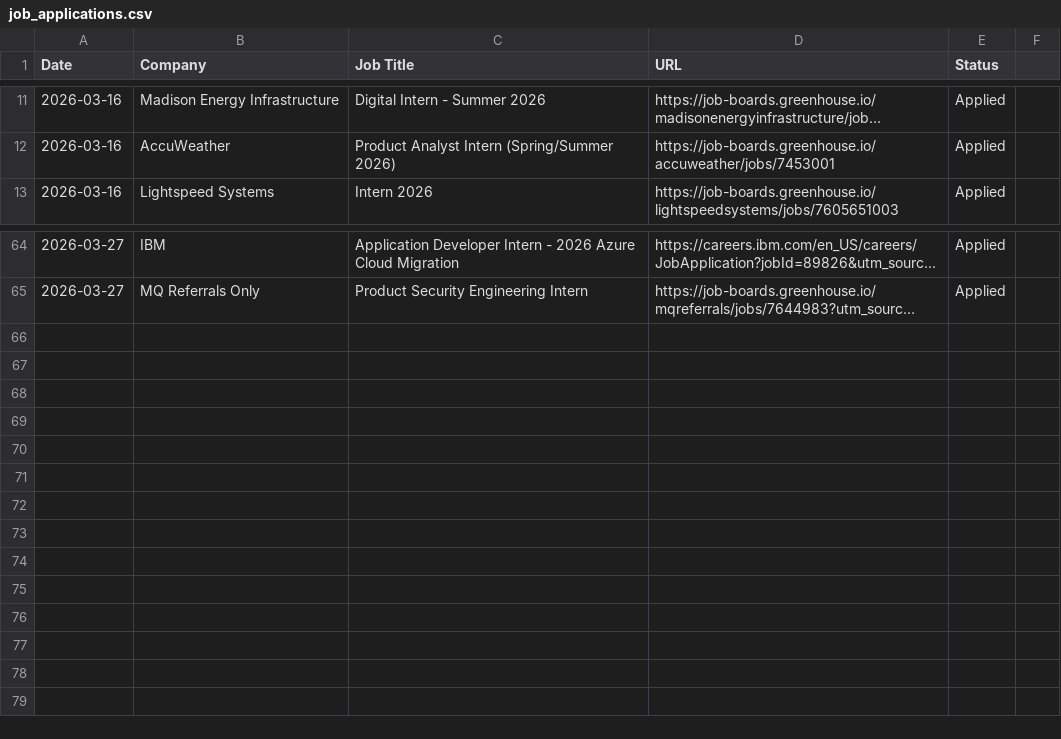
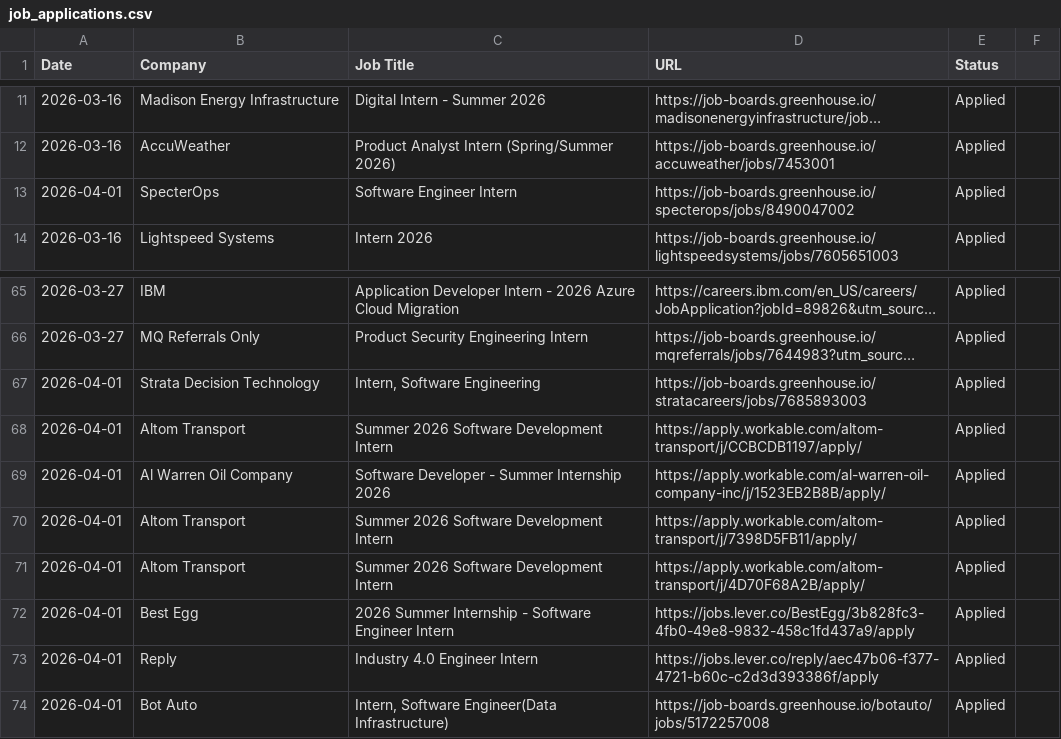
Before and after one commit to 0scarxmz/Job-application-, a CSV file: job_applications.csv, drawn as a sheet; only a part is shown, gaps mark what is left out; long unchanged cells end in …; the diff names each change by its address in the sheet, - before the commit and + after, or states it on an @@ line.

Commit message:
Record recent internship applications

```diff
--- a/job_applications.csv
+++ b/job_applications.csv
+row 13: 2026-04-01 | SpecterOps | Software Engineer Intern | https://job-boards.greenhouse.io/specterops/jobs/8490047002 | Applied
+row 67: 2026-04-01 | Strata Decision Technology | Intern, Software Engineering | https://job-boards.greenhouse.io/stratacareers/jobs/7685893003 | Applied
+row 68: 2026-04-01 | Altom Transport | Summer 2026 Software Development Intern | https://apply.workable.com/altom-transport/j/CCBCDB1197/apply/ | Applied
+row 69: 2026-04-01 | Al Warren Oil Company | Software Developer - Summer Internship 2026 | https://apply.workable.com/al-warren-oil-company-inc/j/1523EB2B8B/apply/ | Applied
+row 70: 2026-04-01 | Altom Transport | Summer 2026 Software Development Intern | https://apply.workable.com/altom-transport/j/7398D5FB11/apply/ | Applied
+row 71: 2026-04-01 | Altom Transport | Summer 2026 Software Development Intern | https://apply.workable.com/altom-transport/j/4D70F68A2B/apply/ | Applied
+row 72: 2026-04-01 | Best Egg | 2026 Summer Internship - Software Engineer Intern | https://jobs.lever.co/BestEgg/3b828fc3-4fb0-49e8-9832-458c1fd437a9/apply | Applied
+row 73: 2026-04-01 | Reply | Industry 4.0 Engineer Intern | https://jobs.lever.co/reply/aec47b06-f377-4721-b60c-c2d3d393386f/apply | Applied
+row 74: 2026-04-01 | Bot Auto | Intern, Software Engineer(Data Infrastructure) | https://job-boards.greenhouse.io/botauto/jobs/5172257008 | Applied
```
Also changed, not shown: 1 other file.
